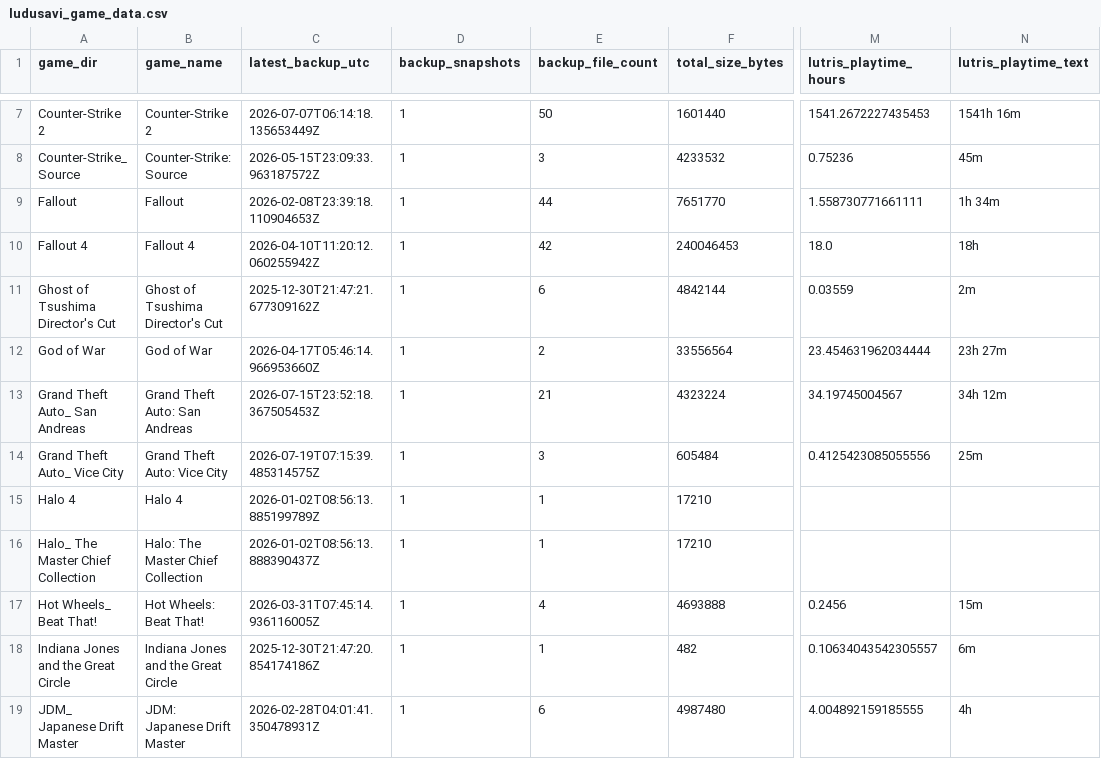
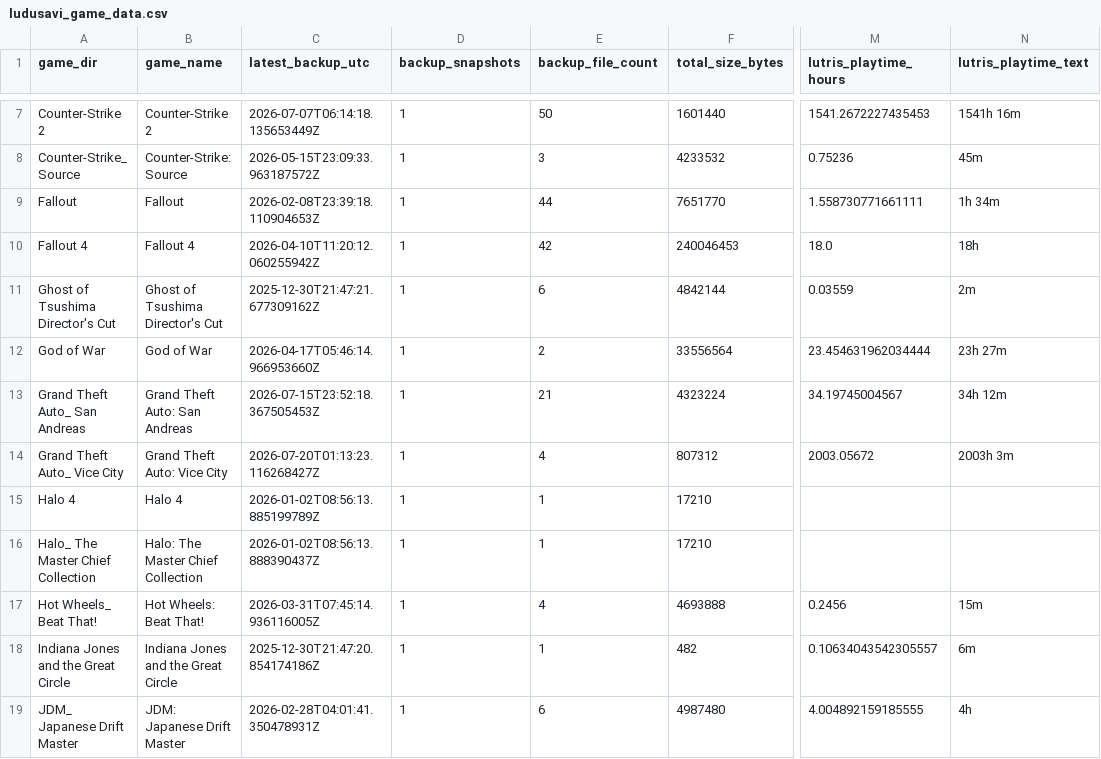
Before and after one commit to X3eRo0/ludusavi-stats-public, a CSV file: ludusavi_game_data.csv, drawn as a sheet; only a part is shown, gaps mark what is left out; the diff names each change by its address in the sheet, - before the commit and + after, or states it on an @@ line.

```diff
--- a/ludusavi_game_data.csv
+++ b/ludusavi_game_data.csv
-C14 (latest_backup_utc): 2026-07-19T07:15:39.485314575Z
+C14 (latest_backup_utc): 2026-07-20T01:13:23.116268427Z
-E14 (backup_file_count): 3
+E14 (backup_file_count): 4
-F14 (total_size_bytes): 605484
+F14 (total_size_bytes): 807312
-M14 (lutris_playtime_hours): 0.4125423085055556
+M14 (lutris_playtime_hours): 2003.05672
-N14 (lutris_playtime_text): 25m
+N14 (lutris_playtime_text): 2003h 3m
```
